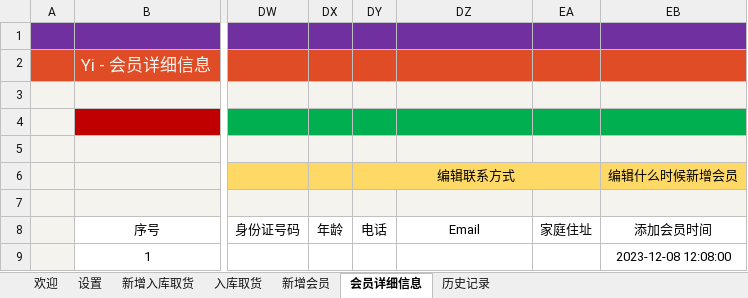
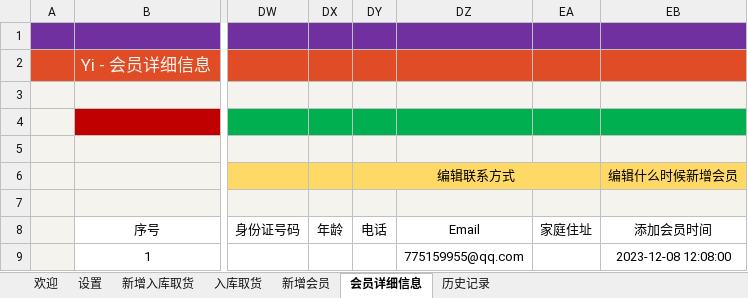
Before and after one commit to ilikeyi/Office, an Excel workbook: Storage/Latest.xlsm, sheet 会员详细信息, drawn as a sheet; only a part is shown, gaps mark what is left out; values as stored, in another font and other column widths than the file's, no borders; charts and pictures and conditional formats and table styles not drawn; the diff names each change by its address in the sheet, - before the commit and + after, or states it on an @@ line.

```diff
--- a/Storage/Latest.xlsm (sheet 会员详细信息)
+++ b/Storage/Latest.xlsm (sheet 会员详细信息)
-DZ9: (empty)
+DZ9: 775159955@qq.com
```
Also changed, not shown: sheet 欢迎, charts or pictures.
